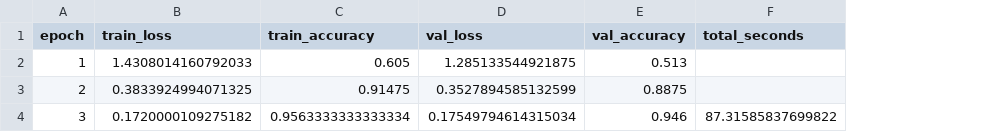
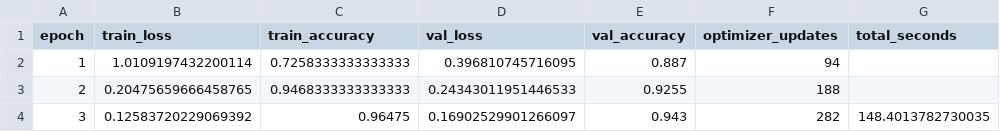
Before and after one commit to ML-ENI/Contrastive-learning, a CSV file: outputs/quick/histories/supervised_seed_42_100pct.csv, drawn as a sheet; addresses are those after the commit; the diff names each change by its address in the sheet, - before the commit and + after, or states it on an @@ line.

```diff
--- a/outputs/quick/histories/supervised_seed_42_100pct.csv
+++ b/outputs/quick/histories/supervised_seed_42_100pct.csv
+column F (optimizer_updates), rows 2-4: 94 | 188 | 282
-B2 (train_loss): 1.4308014160792033
+B2 (train_loss): 1.0109197432200114
-C2 (train_accuracy): 0.605
+C2 (train_accuracy): 0.7258333333333333
-D2 (val_loss): 1.285133544921875
+D2 (val_loss): 0.396810745716095
-E2 (val_accuracy): 0.513
+E2 (val_accuracy): 0.887
-B3 (train_loss): 0.3833924994071325
+B3 (train_loss): 0.20475659666458765
-C3 (train_accuracy): 0.91475
+C3 (train_accuracy): 0.9468333333333333
-D3 (val_loss): 0.3527894585132599
+D3 (val_loss): 0.24343011951446533
-E3 (val_accuracy): 0.8875
+E3 (val_accuracy): 0.9255
-B4 (train_loss): 0.1720000109275182
+B4 (train_loss): 0.12583720229069392
-C4 (train_accuracy): 0.9563333333333334
+C4 (train_accuracy): 0.96475
-D4 (val_loss): 0.17549794614315034
+D4 (val_loss): 0.16902529901266097
-E4 (val_accuracy): 0.946
+E4 (val_accuracy): 0.943
-G4 (total_seconds): 87.31585837699822
+G4 (total_seconds): 148.4013782730035
```
Also changed, not shown: outputs/quick/histories/linear_probe_seed_42_001pct.csv, outputs/quick/histories/supervised_seed_42_001pct.csv, 41 other files.
